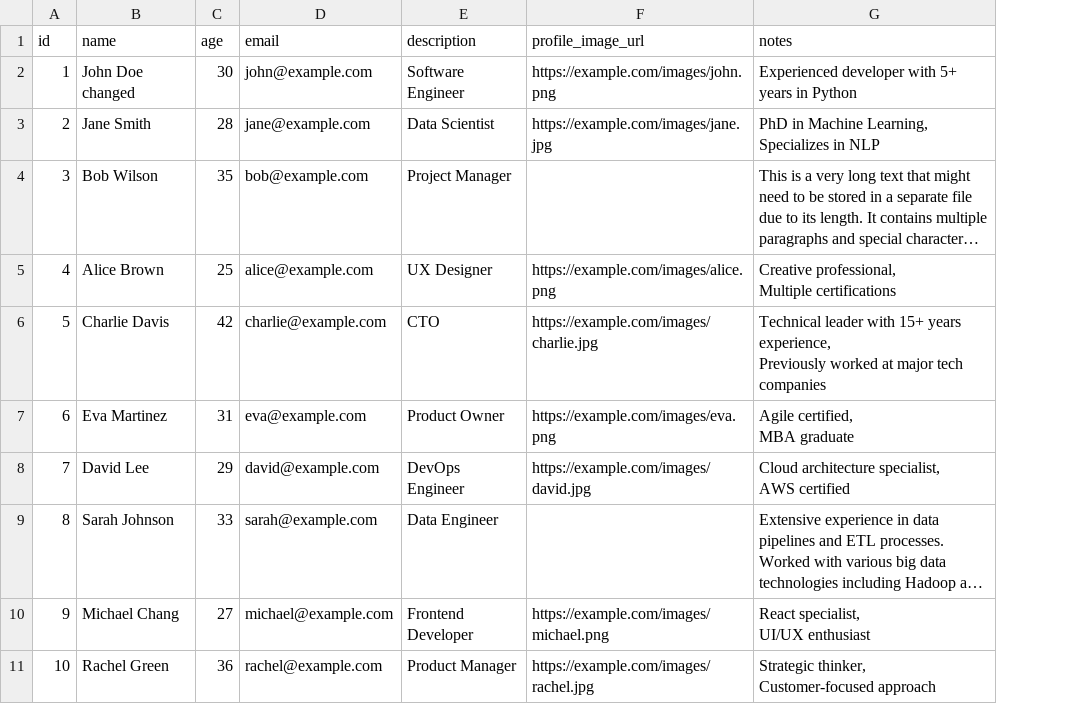
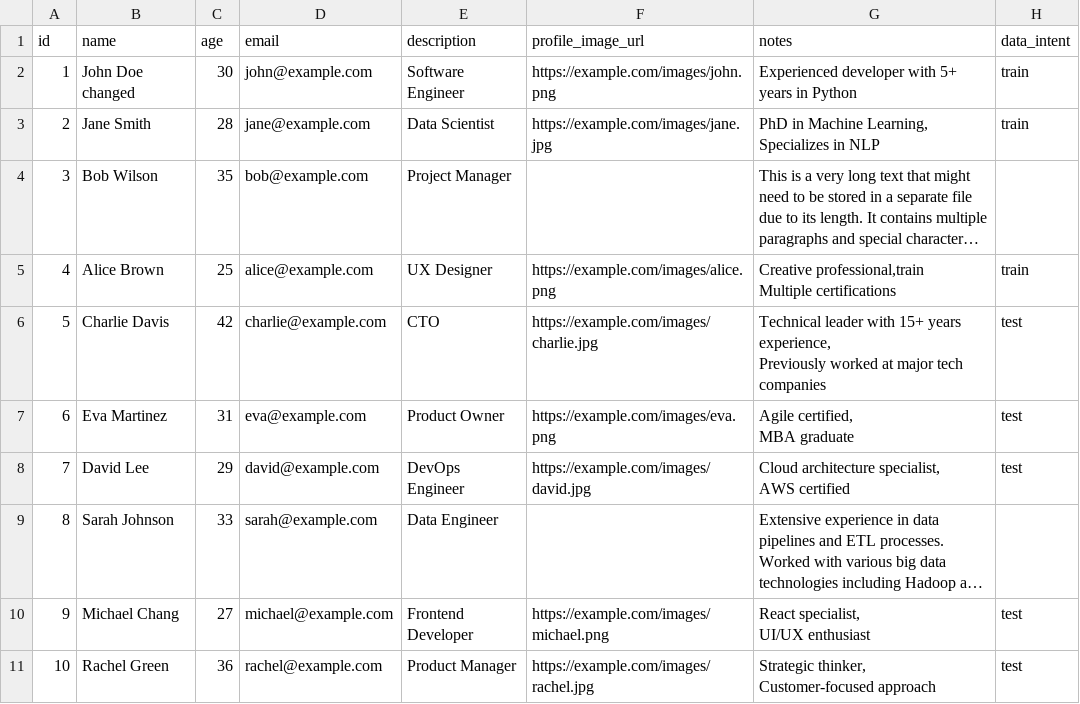
Before and after one commit to tracebloc/data-ingestors, a CSV file: src/examples/data/sample.csv, drawn as a sheet; long unchanged cells end in …; ↵ is a line break in a cell; the diff names each change by its address in the sheet, - before the commit and + after, or states it on an @@ line.

Commit message:
Update Dockerfile to install netcat and modify sample CSV structure

```diff
--- a/src/examples/data/sample.csv
+++ b/src/examples/data/sample.csv
+column H (data_intent), rows 2-11: train | train |  | train | test | test | test |  | test | test
-G5 (notes): Creative professional, ↵ Multiple certifications
+G5 (notes): Creative professional,train ↵ Multiple certifications
```
Also changed, not shown: 1 other file.
